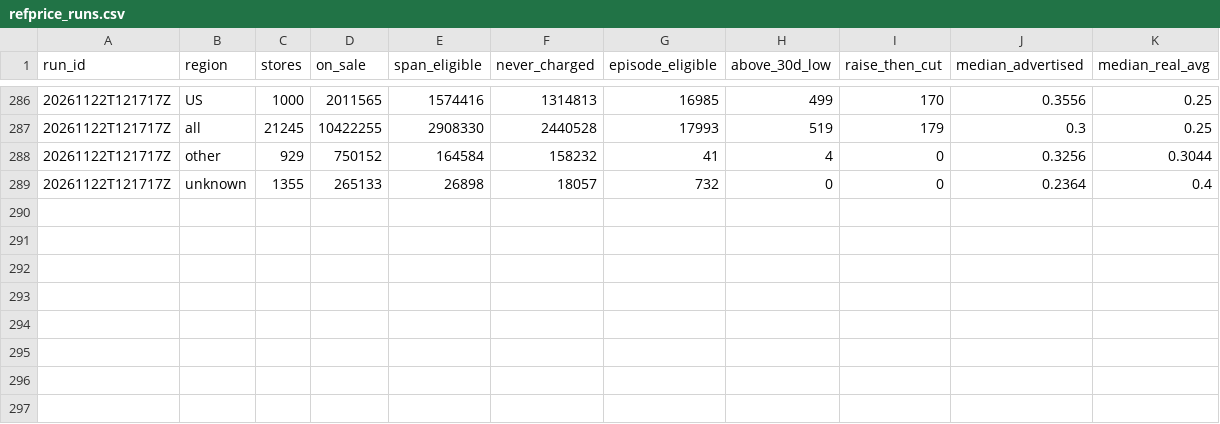
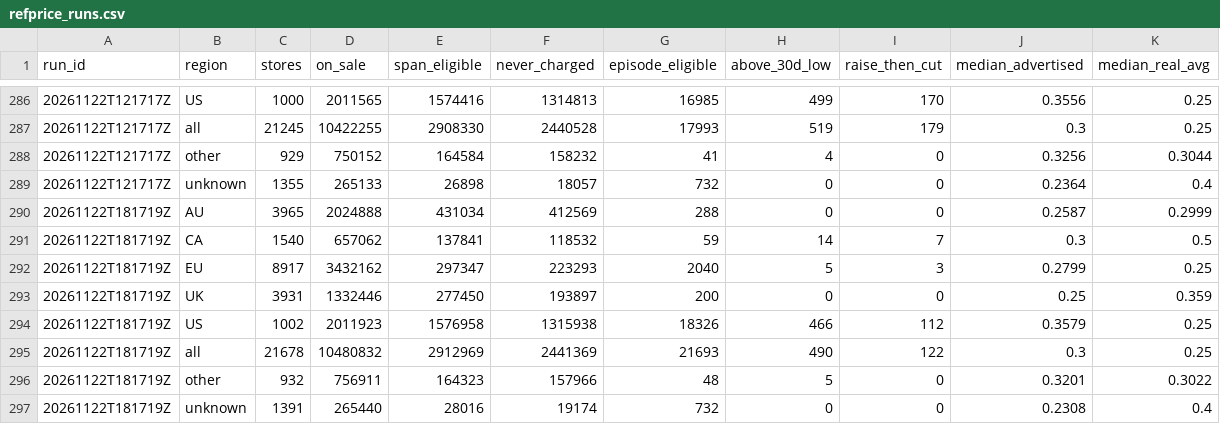
Before and after one commit to muaz-32/black-friday-price-audit, a CSV file: summary/refprice_runs.csv, drawn as a sheet; only a part is shown, gaps mark what is left out.

```diff
--- a/summary/refprice_runs.csv
+++ b/summary/refprice_runs.csv
@@ -289 +289,9 @@ run_id,region,stores,on_sale,span_eligible,never_charged,episode_eligible,above_
 20261122T121717Z,unknown,1355,265133,26898,18057,732,0,0,0.2364,0.4
+20261122T181719Z,AU,3965,2024888,431034,412569,288,0,0,0.2587,0.2999
+20261122T181719Z,CA,1540,657062,137841,118532,59,14,7,0.3,0.5
+20261122T181719Z,EU,8917,3432162,297347,223293,2040,5,3,0.2799,0.25
+20261122T181719Z,UK,3931,1332446,277450,193897,200,0,0,0.25,0.359
+20261122T181719Z,US,1002,2011923,1576958,1315938,18326,466,112,0.3579,0.25
+20261122T181719Z,all,21678,10480832,2912969,2441369,21693,490,122,0.3,0.25
+20261122T181719Z,other,932,756911,164323,157966,48,5,0,0.3201,0.3022
+20261122T181719Z,unknown,1391,265440,28016,19174,732,0,0,0.2308,0.4
```
Also changed, not shown: summary/runs.csv, 3 other files.
